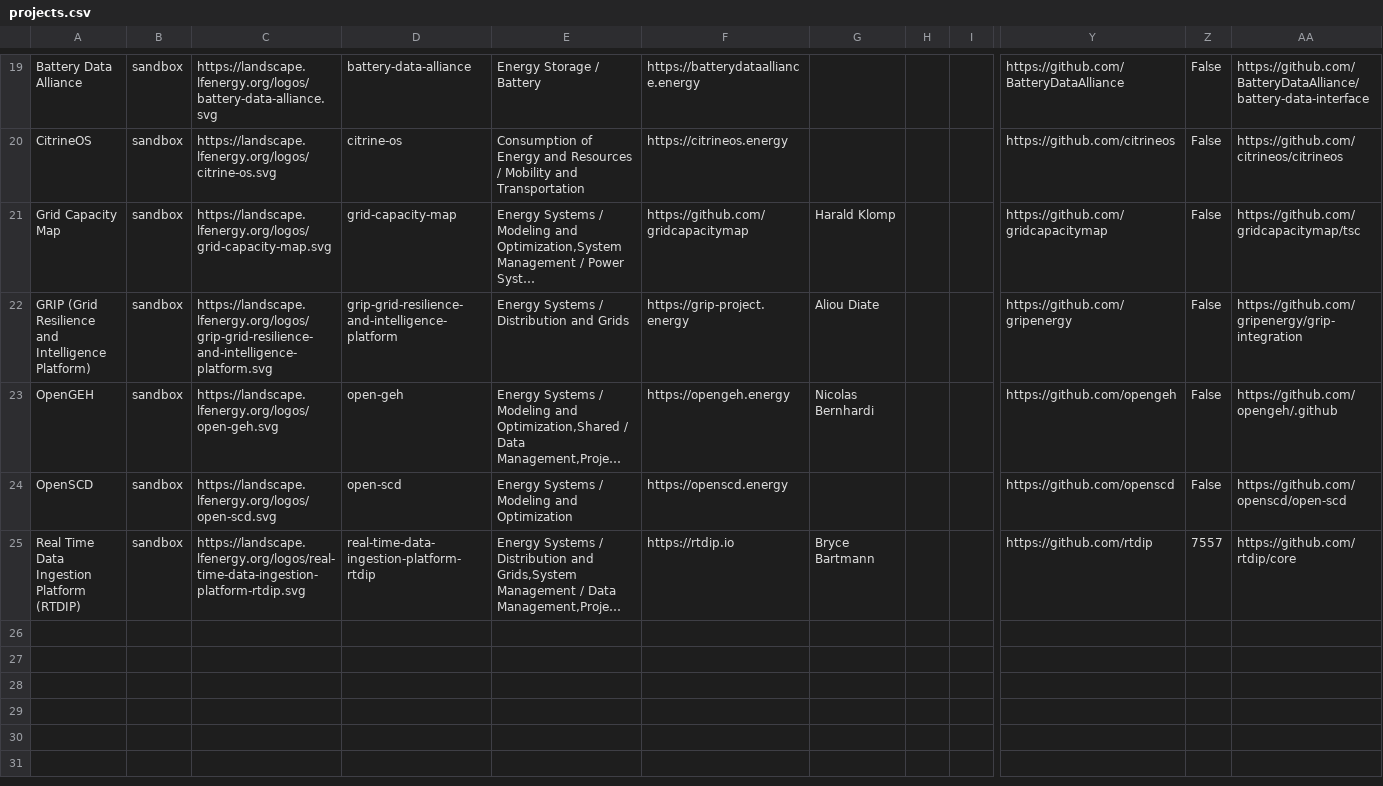
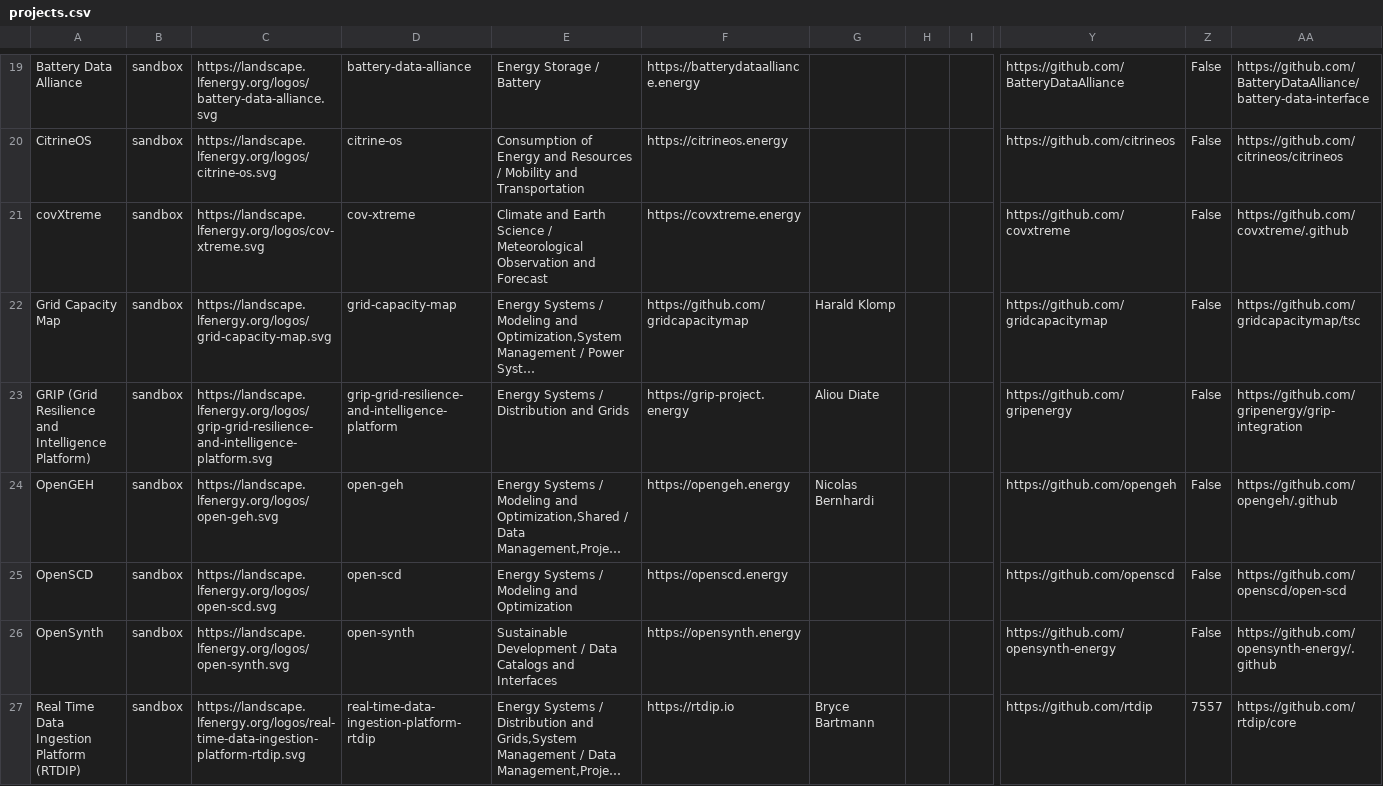
Before and after one commit to lf-energy/tac, a CSV file: _data/projects.csv, drawn as a sheet; only a part is shown, gaps mark what is left out; long unchanged cells end in …; rows hold the shown columns only; the diff names each change by its address in the sheet, - before the commit and + after, or states it on an @@ line.

```diff
--- a/_data/projects.csv
+++ b/_data/projects.csv
+row 21: covXtreme | sandbox | https://landscape.lfenergy.org/logos/cov-xtreme.svg | cov-xtreme | Climate and Earth Science / Meteorological Observation and Forecast | https://covxtreme.energy |  |  |  | https://github.com/covxtreme | False | https://github.com/covxtreme/.github
+row 26: OpenSynth | sandbox | https://landscape.lfenergy.org/logos/open-synth.svg | open-synth | Sustainable Development / Data Catalogs and Interfaces | https://opensynth.energy |  |  |  | https://github.com/opensynth-energy | False | https://github.com/opensynth-energy/.github
```
